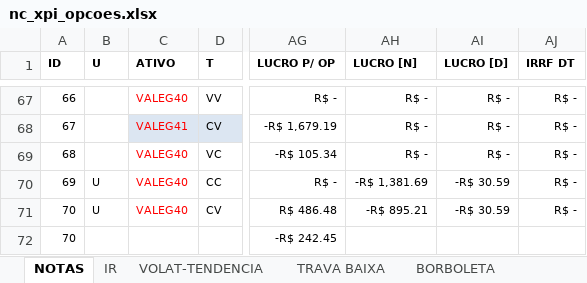
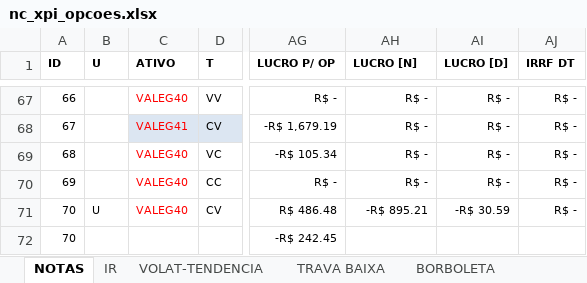
Before and after one commit to bengelbert/ifsc, an Excel workbook: stocks/nc_xpi_opcoes.xlsx, sheet NOTAS, drawn as a sheet; only a part is shown, gaps mark what is left out; values as stored, in another font and other column widths than the file's, no borders; table styles not drawn; the diff names each change by its address in the sheet, - before the commit and + after, or states it on an @@ line.

```diff
--- a/stocks/nc_xpi_opcoes.xlsx (sheet NOTAS)
+++ b/stocks/nc_xpi_opcoes.xlsx (sheet NOTAS)
-B70 (U): U
+B70 (U): (empty)
-AH70 (LUCRO [N]): -R$ 1,381.69
+AH70 (LUCRO [N]): R$ -
-AI70 (LUCRO [D]): -R$ 30.59
+AI70 (LUCRO [D]): R$ -
```
Also changed, not shown: sheet TRAVA BAIXA, hidden cells, stocks/gama.xlsx, stocks/nc_xpi.xlsx, 2 other files.
